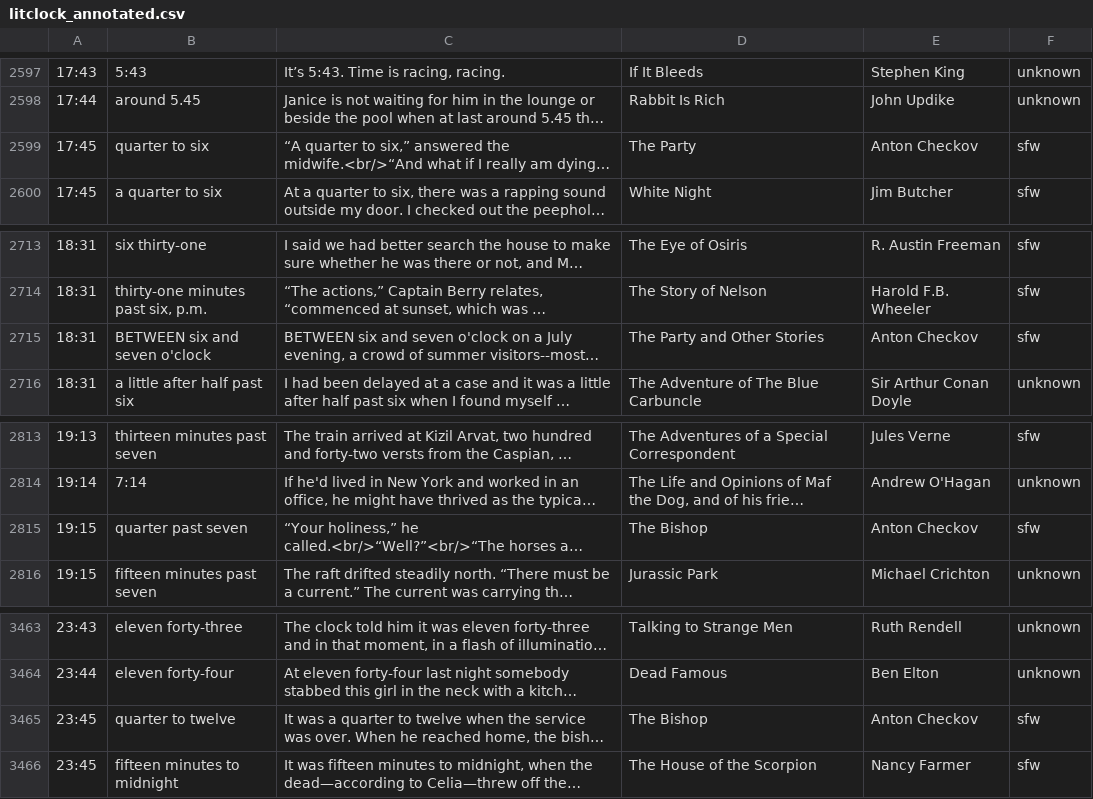
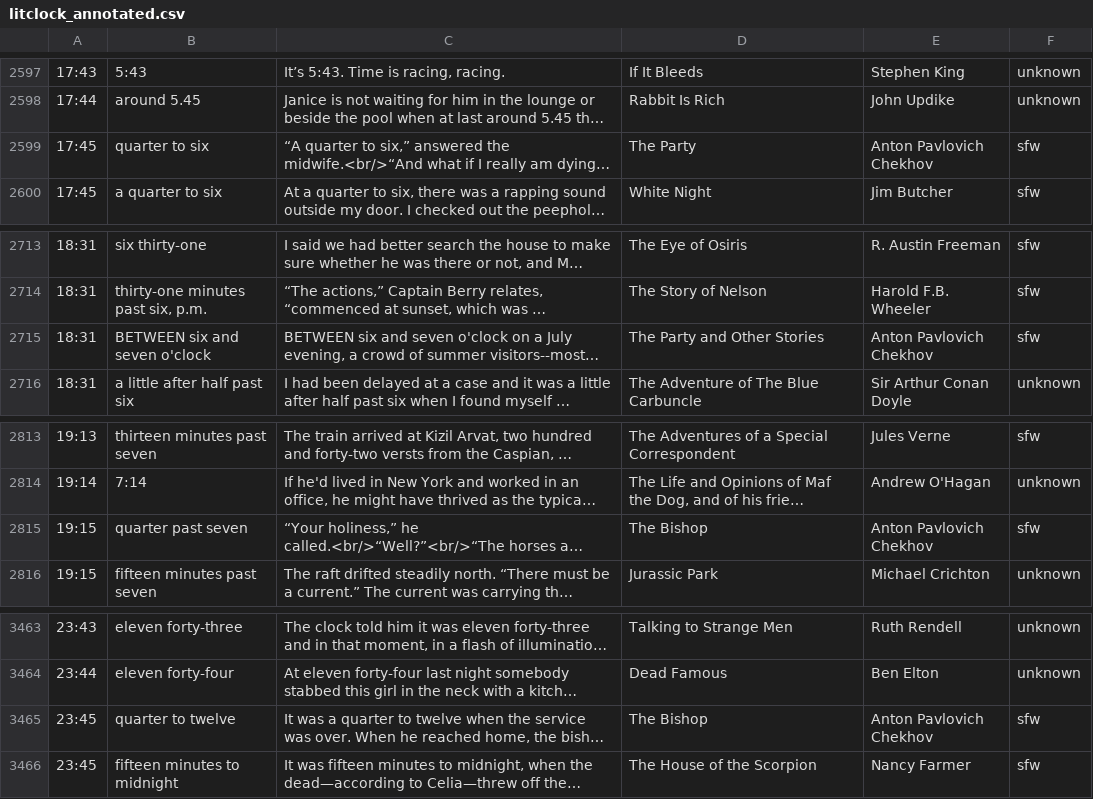
Before and after one commit to JohannesNE/literature-clock, a CSV file: litclock_annotated.csv, drawn as a sheet; only a part is shown, gaps mark what is left out; long unchanged cells end in …; the diff covers the shown part only; the diff names each change by its address in the sheet, - before the commit and + after, or states it on an @@ line.

Commit message:
standardize spelling of Chekhov

```diff
--- a/litclock_annotated.csv
+++ b/litclock_annotated.csv
-E2599: Anton Checkov
+E2599: Anton Pavlovich Chekhov
-E2715: Anton Checkov
+E2715: Anton Pavlovich Chekhov
-E2815: Anton Checkov
+E2815: Anton Pavlovich Chekhov
-E3465: Anton Checkov
+E3465: Anton Pavlovich Chekhov
```
Also changed, not shown: 5 edited cells elsewhere in this file, 9 other files.
